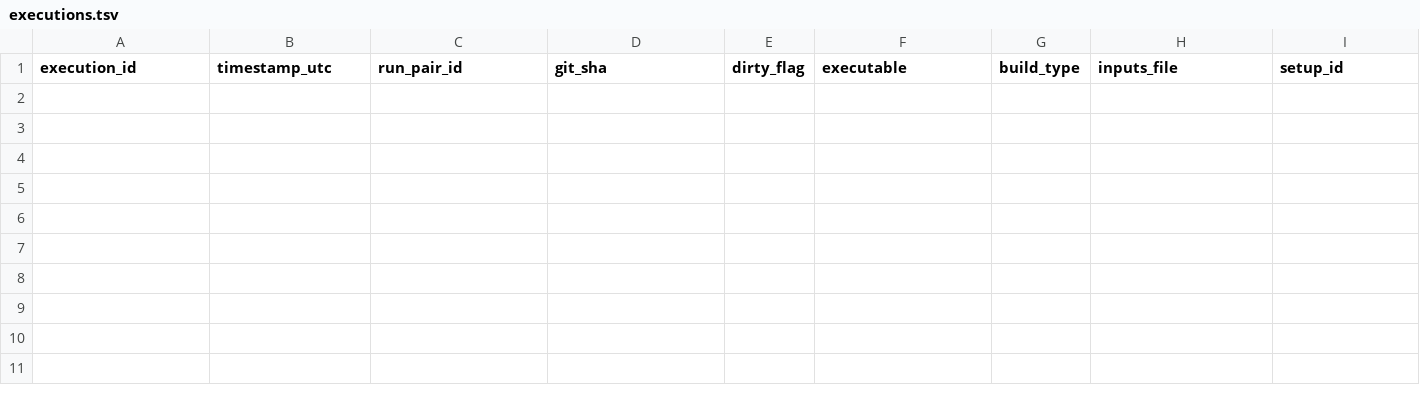
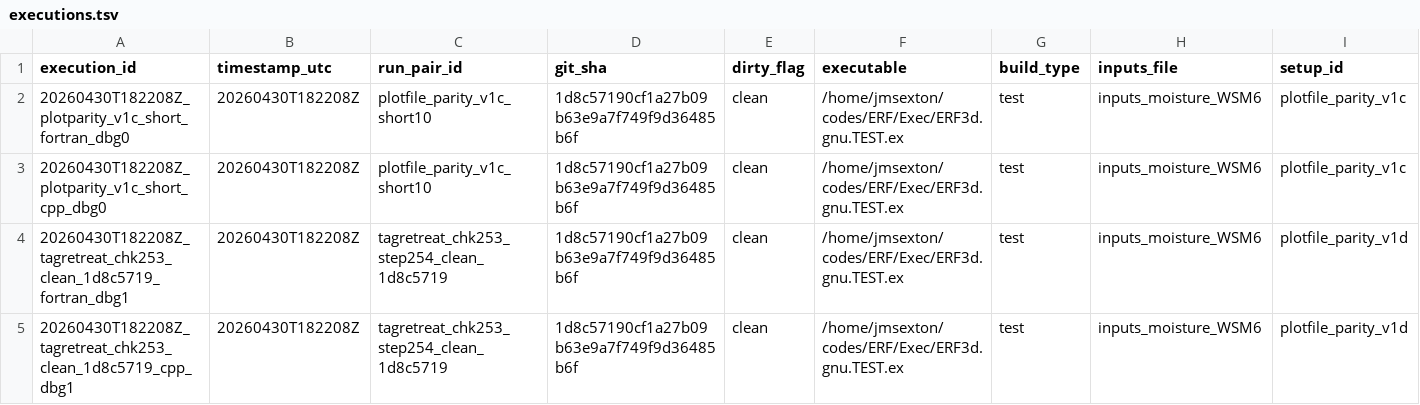
Before and after one commit to erf-model/ERF, a TSV file: Docs/wsm6_deep_dive/executions.tsv, drawn as a sheet; only a part is shown; rows hold the shown columns only; the diff names each change by its address in the sheet, - before the commit and + after, or states it on an @@ line.

Commit message:
WSM6 plotfile parity: record clean chk00253->254 reproduction and execution ledger rows

```diff
--- a/Docs/wsm6_deep_dive/executions.tsv
+++ b/Docs/wsm6_deep_dive/executions.tsv
+row 2: 20260430T182208Z_plotparity_v1c_short_fortran_dbg0 | 20260430T182208Z | plotfile_parity_v1c_short10 | 1d8c57190cf1a27b09b63e9a7f749f9d36485b6f | clean | /home/jmsexton/codes/ERF/Exec/ERF3d.gnu.TEST.ex | test | inputs_moisture_WSM6 | plotfile_parity_v1c
+row 3: 20260430T182208Z_plotparity_v1c_short_cpp_dbg0 | 20260430T182208Z | plotfile_parity_v1c_short10 | 1d8c57190cf1a27b09b63e9a7f749f9d36485b6f | clean | /home/jmsexton/codes/ERF/Exec/ERF3d.gnu.TEST.ex | test | inputs_moisture_WSM6 | plotfile_parity_v1c
+row 4: 20260430T182208Z_tagretreat_chk253_clean_1d8c5719_fortran_dbg1 | 20260430T182208Z | tagretreat_chk253_step254_clean_1d8c5719 | 1d8c57190cf1a27b09b63e9a7f749f9d36485b6f | clean | /home/jmsexton/codes/ERF/Exec/ERF3d.gnu.TEST.ex | test | inputs_moisture_WSM6 | plotfile_parity_v1d
+row 5: 20260430T182208Z_tagretreat_chk253_clean_1d8c5719_cpp_dbg1 | 20260430T182208Z | tagretreat_chk253_step254_clean_1d8c5719 | 1d8c57190cf1a27b09b63e9a7f749f9d36485b6f | clean | /home/jmsexton/codes/ERF/Exec/ERF3d.gnu.TEST.ex | test | inputs_moisture_WSM6 | plotfile_parity_v1d
```
Also changed, not shown: Docs/wsm6_deep_dive/decisions.tsv.
